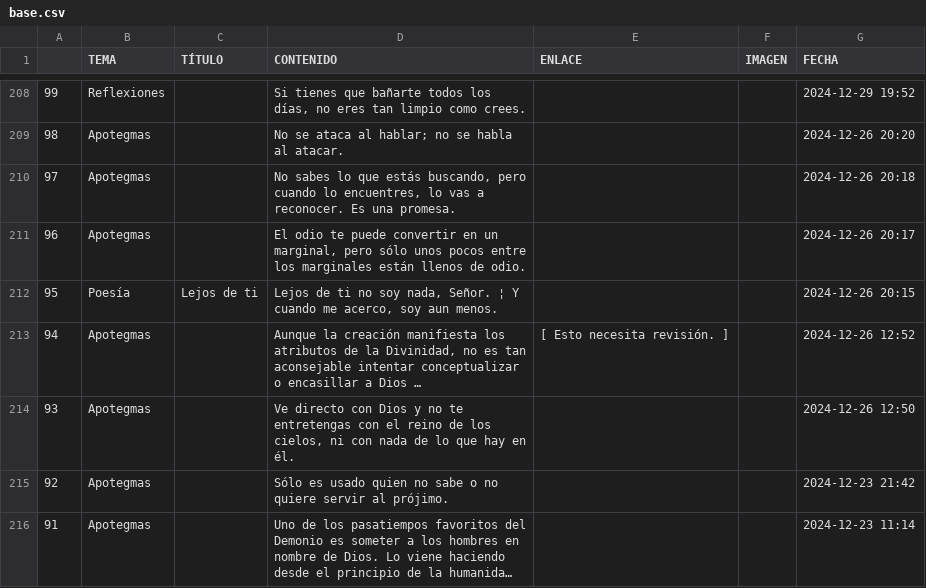
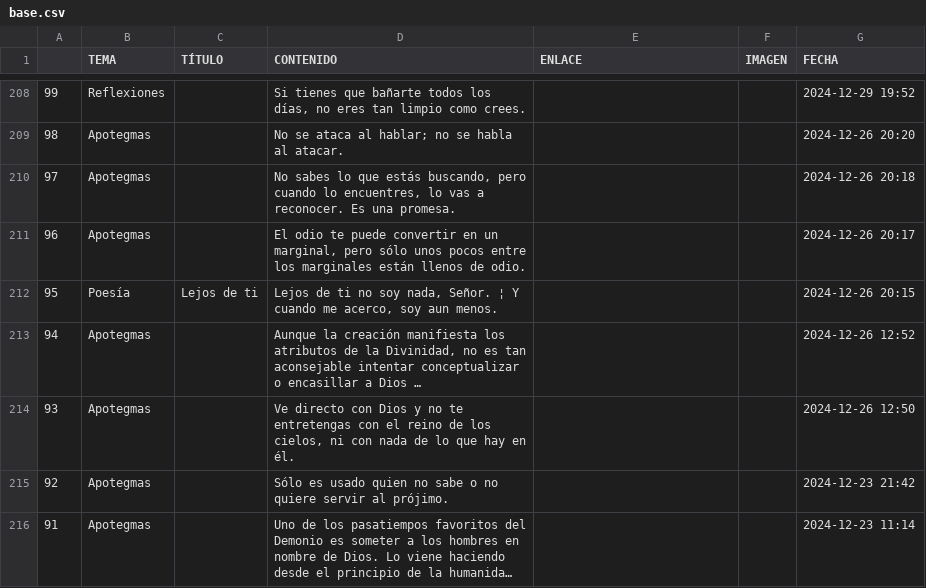
Before and after one commit to jucardus/jucardus.github.io, a CSV file: base.csv, drawn as a sheet; only a part is shown, gaps mark what is left out; long unchanged cells end in …; the diff names each change by its address in the sheet, - before the commit and + after, or states it on an @@ line.

Commit message:
Update base.csv

```diff
--- a/base.csv
+++ b/base.csv
-E213 (ENLACE): [ Esto necesita revisión. ]
+E213 (ENLACE): (empty)
```
